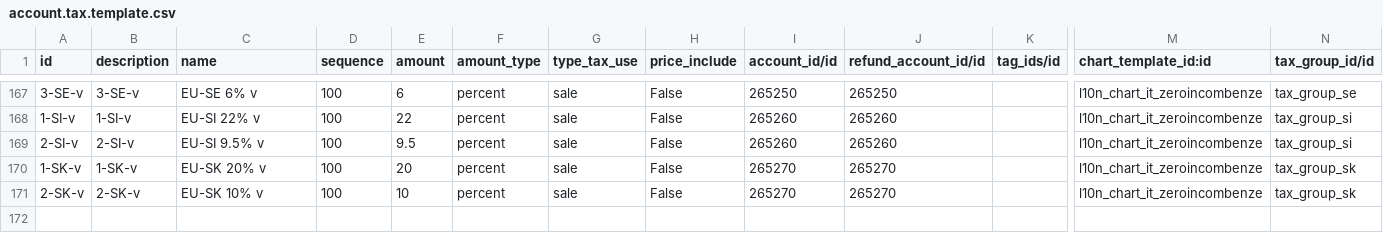
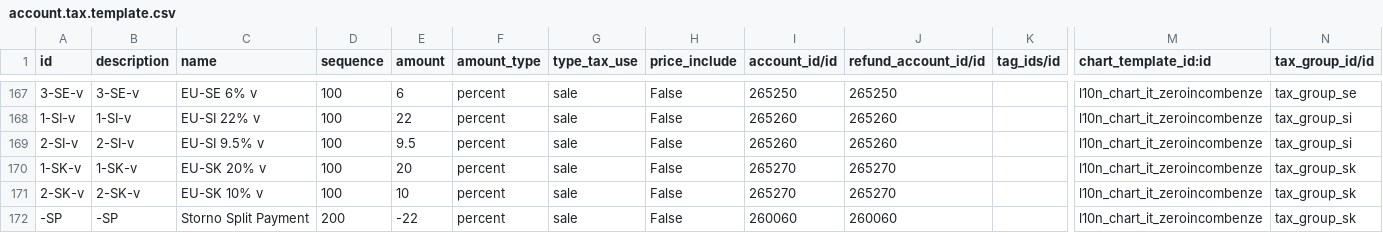
Before and after one commit to zeroincombenze/l10n-italy, a CSV file: l10n_it_fiscal/data/account.tax.template.csv, drawn as a sheet; only a part is shown, gaps mark what is left out; rows hold the shown columns only; the diff names each change by its address in the sheet, - before the commit and + after, or states it on an @@ line.

Commit message:
[TMP] Temporary save 2022042718:30

```diff
--- a/l10n_it_fiscal/data/account.tax.template.csv
+++ b/l10n_it_fiscal/data/account.tax.template.csv
+row 172: -SP | -SP | Storno Split Payment | 200 | -22 | percent | sale | False | 260060 | 260060 |  | l10n_chart_it_zeroincombenze | tax_group_sk
```
